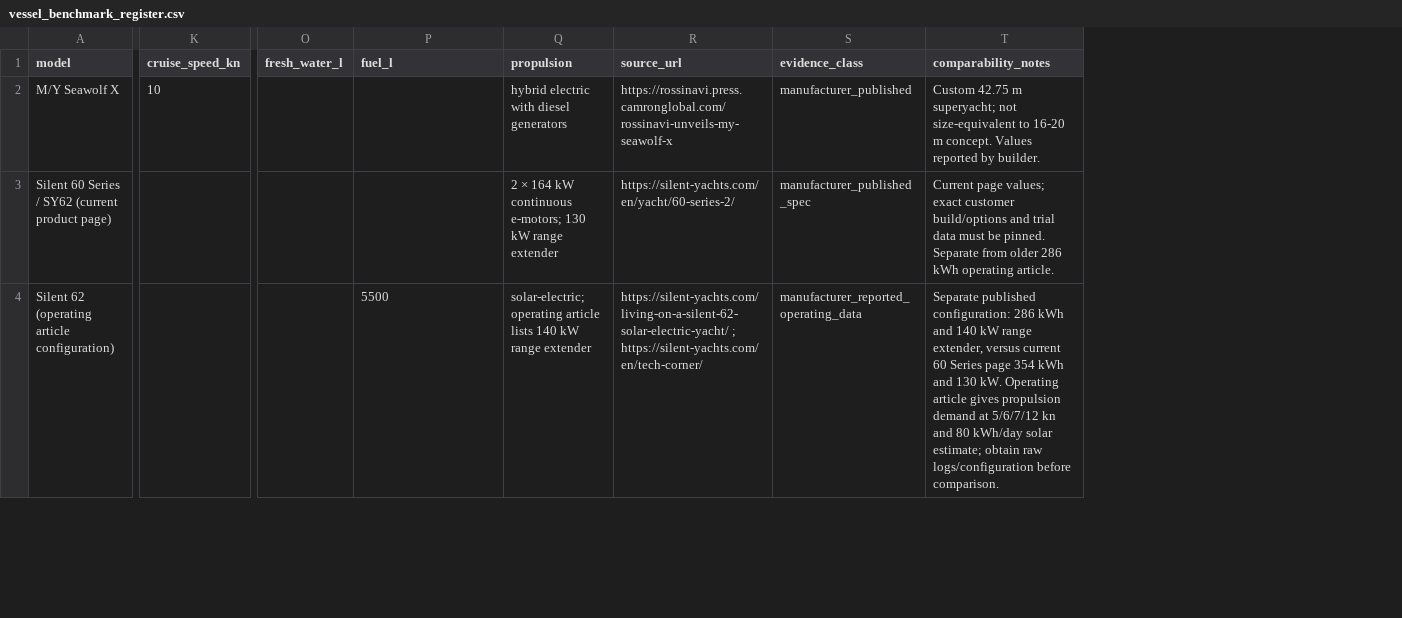
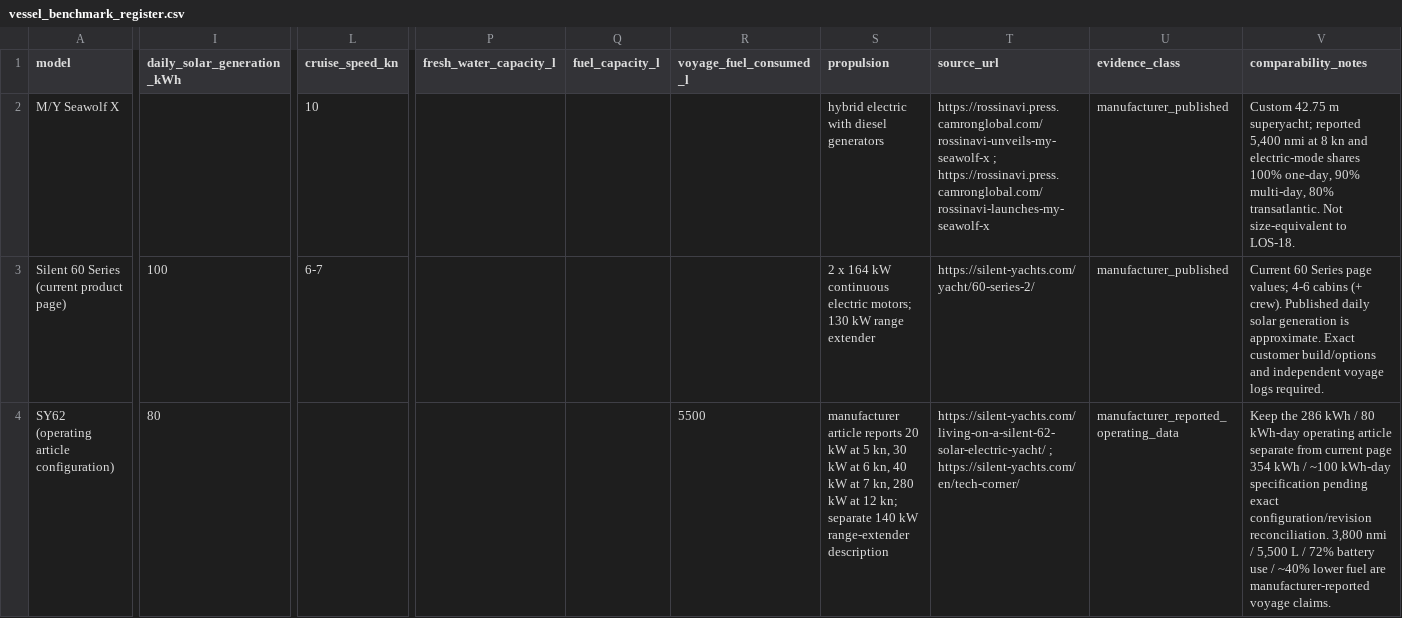
Before and after one commit to Luminous-Dynamics/symthaea, a CSV file: docs/research/marine/liveaboard/vessel_benchmark_register.csv, drawn as a sheet; only a part is shown, gaps mark what is left out; removed rows and columns are numbered as before the commit, all else as after; the diff covers the shown part only; the diff names each change by its address in the sheet, - before the commit and + after, or states it on an @@ line.

Commit message:
docs(marine): add source-pinned Sunreef and Silent configurations

```diff
--- a/docs/research/marine/liveaboard/vessel_benchmark_register.csv
+++ b/docs/research/marine/liveaboard/vessel_benchmark_register.csv
+column I (daily_solar_generation_kWh), rows 3-4: 100 | 80
-column O (fresh_water_l), empty
+column P (fresh_water_capacity_l), empty
+column Q (fuel_capacity_l), empty
-R1: fuel_l
+R1: voyage_fuel_consumed_l
-T2 (source_url): https://rossinavi.press.camronglobal.com/rossinavi-unveils-my-seawolf-x
+T2 (source_url): https://rossinavi.press.camronglobal.com/rossinavi-unveils-my-seawolf-x ; https://rossinavi.press.camronglobal.com/rossinavi-launches-my-seawolf-x
-V2 (comparability_notes): …m superyacht; not size-equivalent to 16-20 m concept. Values reported by builder.
+V2 (comparability_notes): …m superyacht; reported 5,400 nmi at 8 kn and electric-mode shares 100% one-day, 90% multi-day, 80% transatlantic. Not size-equivalent to LOS-18.
-A3 (model): Silent 60 Series / SY62 (current product page)
+A3 (model): Silent 60 Series (current product page)
-L3 (cruise_speed_kn): (empty)
+L3 (cruise_speed_kn): 6-7
-S3 (propulsion): 2 × 164 kW continuous e-motors; 130 kW…
+S3 (propulsion): 2 x 164 kW continuous electric motors; 130 kW…
-T3 (source_url): https://silent-yachts.com/en/yacht/60-series-2/
+T3 (source_url): https://silent-yachts.com/yacht/60-series-2/
-U3 (evidence_class): manufacturer_published_spec
+U3 (evidence_class): manufacturer_published
-V3 (comparability_notes): Current page values; exact customer build/options and trial data must be pinned. Separate from older 286 kWh operating article.
+V3 (comparability_notes): Current 60 Series page values; 4-6 cabins (+ crew). Published daily solar generation is approximate. Exact customer build/options and independent voyage logs required.
-A4 (model): Silent 62 (operating article configuration)
+A4 (model): SY62 (operating article configuration)
-S4 (propulsion): solar-electric; operating article lists 140 kW range extender
+S4 (propulsion): manufacturer article reports 20 kW at 5 kn, 30 kW at 6 kn, 40 kW at 7 kn, 280 kW at 12 kn; separate 140 kW range-extender description
-V4 (comparability_notes): Separate published configuration: 286 kWh and 140 kW range extender, versus current 60 Series page 354 kWh and 130 kW. Operating article gives propulsion demand at 5/6/7/12 kn and 80 kWh/day solar estimate; obtain raw logs/configuration before comparison.
+V4 (comparability_notes): Keep the 286 kWh / 80 kWh-day operating article separate from current page 354 kWh / ~100 kWh-day specification pending exact configuration/revision reconciliation. 3,800 nmi / 5,500 L / 72% battery use / ~40% lower fuel are manufacturer-reported voyage claims.
```
Also changed, not shown: 2 added rows, 1 removed row and 2 edited cells elsewhere in this file.
